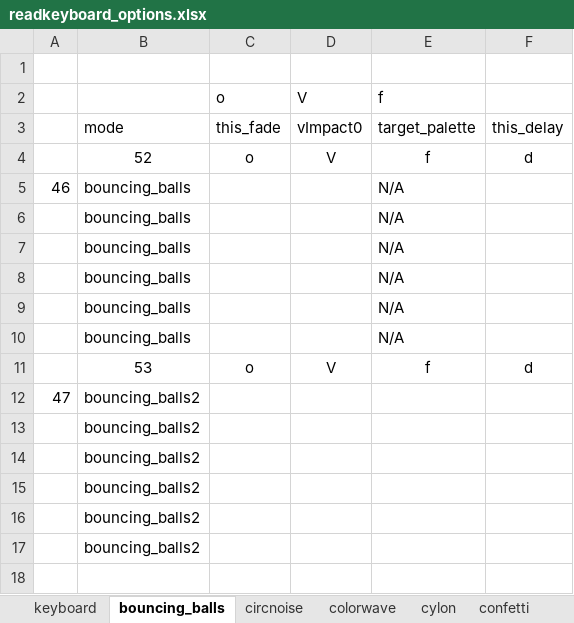
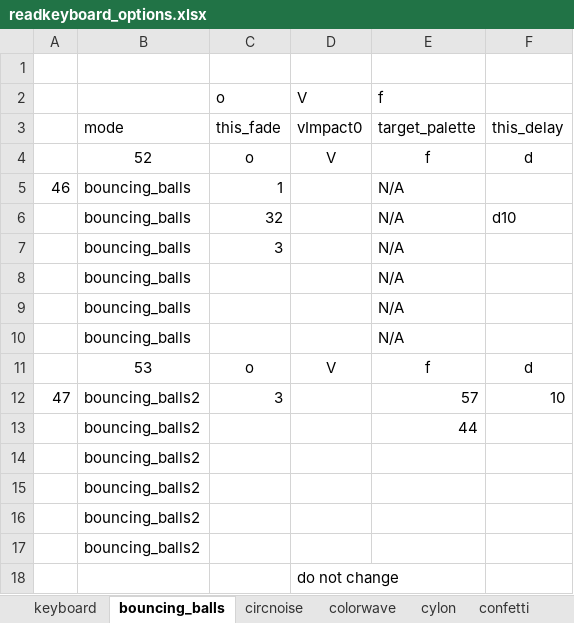
Before and after one commit to IAmBecomeJeff/cinder_v3, an Excel workbook: readkeyboard_options.xlsx, sheet bouncing_balls, drawn as a sheet; values as stored, in another font and other column widths than the file's, no borders; table styles not drawn; removed rows and columns are numbered as before the commit, all else as after; the diff names each change by its address in the sheet, - before the commit and + after, or states it on an @@ line.

```diff
--- a/readkeyboard_options.xlsx (sheet bouncing_balls)
+++ b/readkeyboard_options.xlsx (sheet bouncing_balls)
-C5: (empty)
+C5: 1
-C6: (empty)
+C6: 32
-F6: (empty)
+F6: d10
-C7: (empty)
+C7: 3
-C12: (empty)
+C12: 3
-E12: (empty)
+E12: 57
-F12: (empty)
+F12: 10
+row 13:  | bouncing_balls2 |  |  | 44
-row 17:  | bouncing_balls2
+row 18:  |  |  | do not change
```
Also changed, not shown: sheet noise8, sheet three_sin, other sheet tabs, 1 other file.
